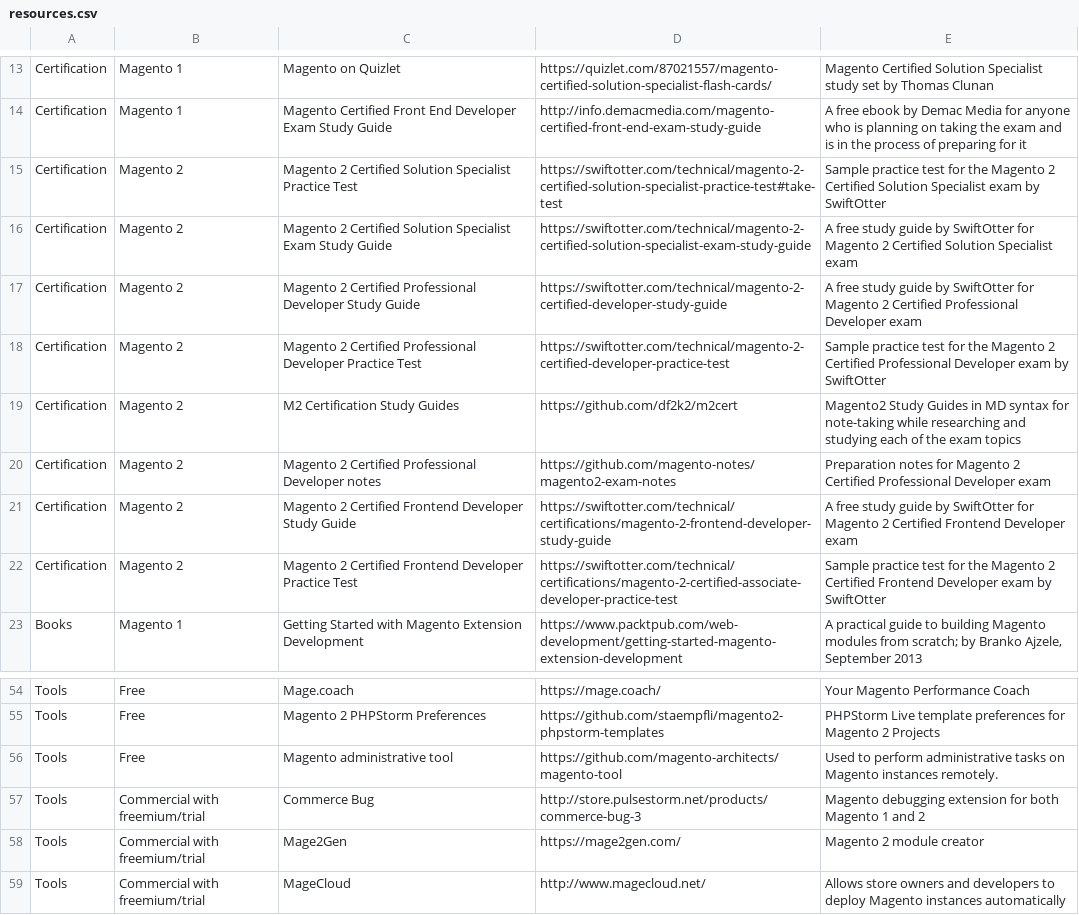
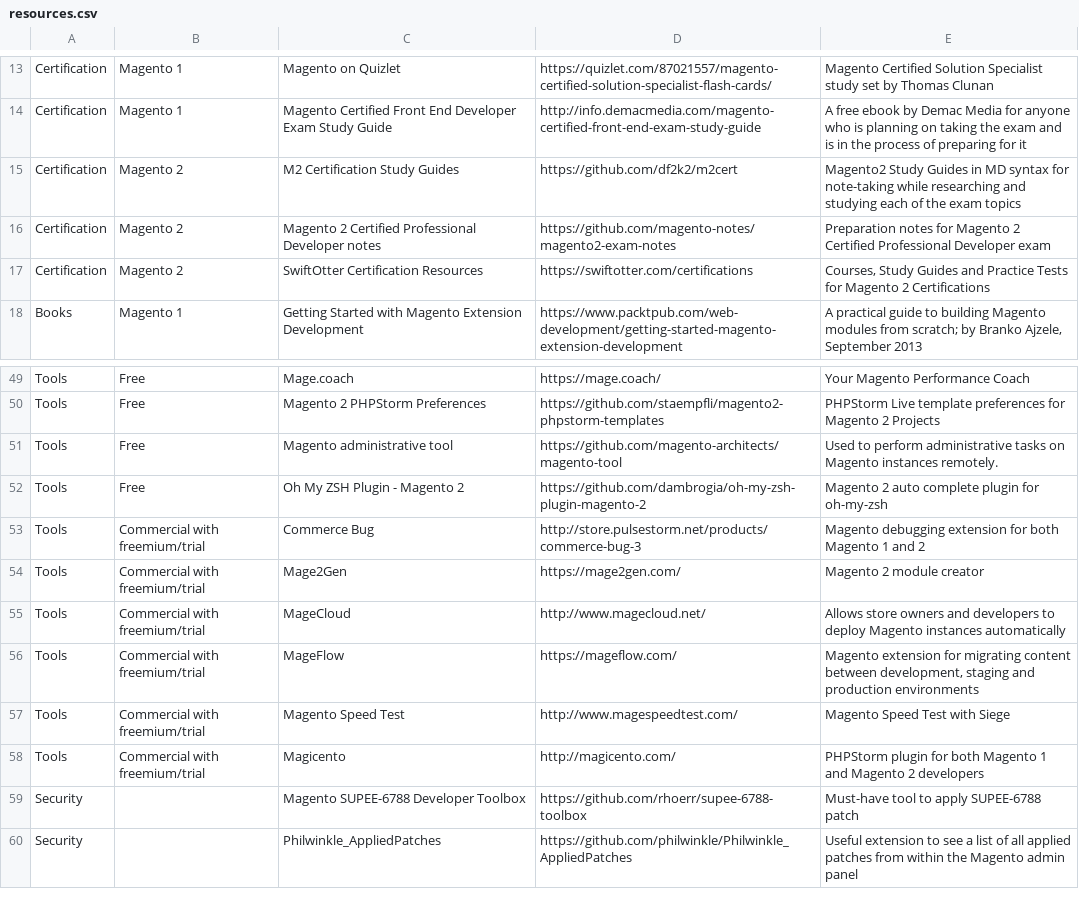
Before and after one commit to aleron75/mageres, a CSV file: resources.csv, drawn as a sheet; only a part is shown, gaps mark what is left out; the shorter side is filled out with more unchanged rows; removed rows and columns are numbered as before the commit, all else as after; the diff names each change by its address in the sheet, - before the commit and + after, or states it on an @@ line.

Commit message:
Reorganize SwiftOtter resources & add Oh My ZSH Plugin

```diff
--- a/resources.csv
+++ b/resources.csv
-row 15: Certification | Magento 2 | Magento 2 Certified Solution Specialist Practice Test | https://swiftotter.com/technical/magento-2-certified-solution-specialist-practice-test#take-test | Sample practice test for the Magento 2 Certified Solution Specialist exam by SwiftOtter
-row 16: Certification | Magento 2 | Magento 2 Certified Solution Specialist Exam Study Guide | https://swiftotter.com/technical/magento-2-certified-solution-specialist-exam-study-guide | A free study guide by SwiftOtter for Magento 2 Certified Solution Specialist exam
-row 17: Certification | Magento 2 | Magento 2 Certified Professional Developer Study Guide | https://swiftotter.com/technical/magento-2-certified-developer-study-guide | A free study guide by SwiftOtter for Magento 2 Certified Professional Developer exam
-row 18: Certification | Magento 2 | Magento 2 Certified Professional Developer Practice Test | https://swiftotter.com/technical/magento-2-certified-developer-practice-test | Sample practice test for the Magento 2 Certified Professional Developer exam by SwiftOtter
-row 21: Certification | Magento 2 | Magento 2 Certified Frontend Developer Study Guide | https://swiftotter.com/technical/certifications/magento-2-frontend-developer-study-guide | A free study guide by SwiftOtter for Magento 2 Certified Frontend Developer exam
-C17: Magento 2 Certified Frontend Developer Practice Test
+C17: SwiftOtter Certification Resources
-D17: https://swiftotter.com/technical/certifications/magento-2-certified-associate-developer-practice-test
+D17: https://swiftotter.com/certifications
-E17: Sample practice test for the Magento 2 Certified Frontend Developer exam by SwiftOtter
+E17: Courses, Study Guides and Practice Tests for Magento 2 Certifications
+row 52: Tools | Free | Oh My ZSH Plugin - Magento 2 | https://github.com/dambrogia/oh-my-zsh-plugin-magento-2 | Magento 2 auto complete plugin for oh-my-zsh
```
Also changed, not shown: 1 other file.
